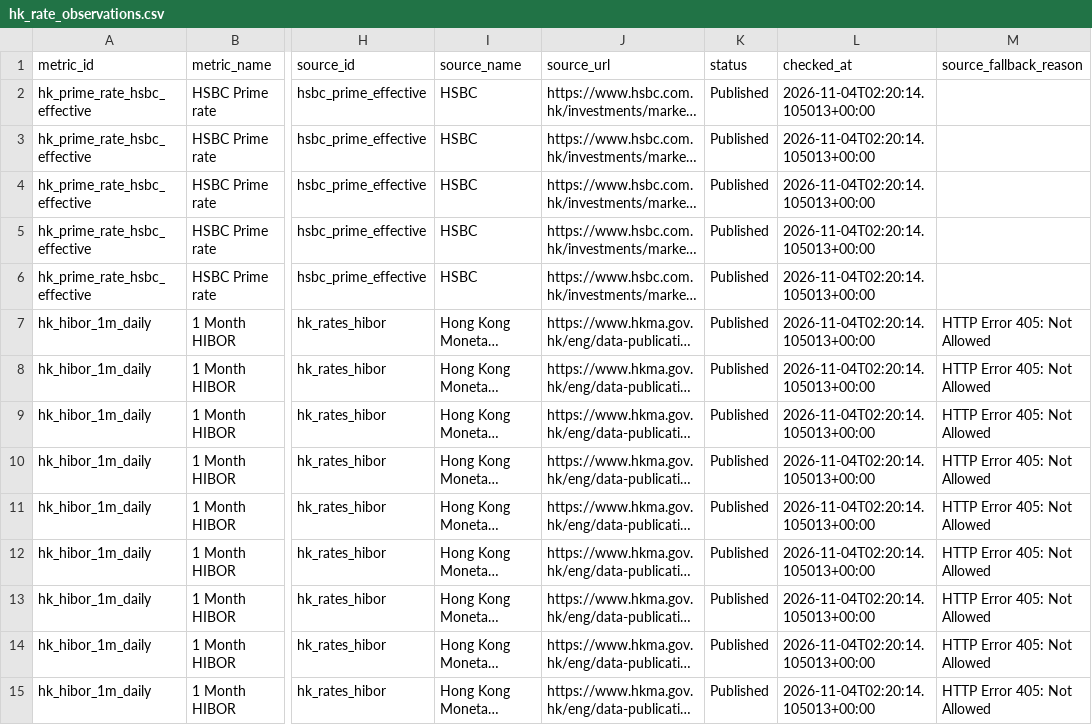
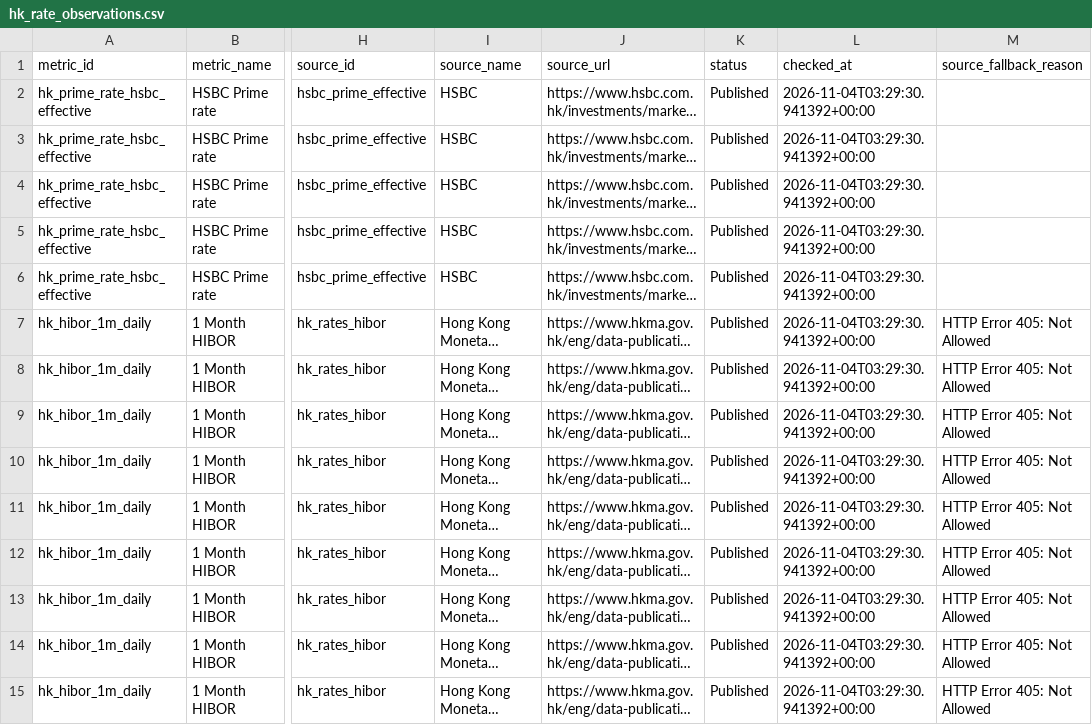
Before and after one commit to Hogan-cyber/Real-Estate-Data, a CSV file: data/hk_rate_observations.csv, drawn as a sheet; only a part is shown, gaps mark what is left out; long unchanged cells end in …; the diff covers the shown part only; the diff names each change by its address in the sheet, - before the commit and + after, or states it on an @@ line.

```diff
--- a/data/hk_rate_observations.csv
+++ b/data/hk_rate_observations.csv
-L2:L15 (checked_at): 2026-11-04T02:20:14.105013+00:00
+L2:L15 (checked_at): 2026-11-04T03:29:30.941392+00:00
```
Also changed, not shown: 2 added rows and 15 edited cells elsewhere in this file, 28 other files.
